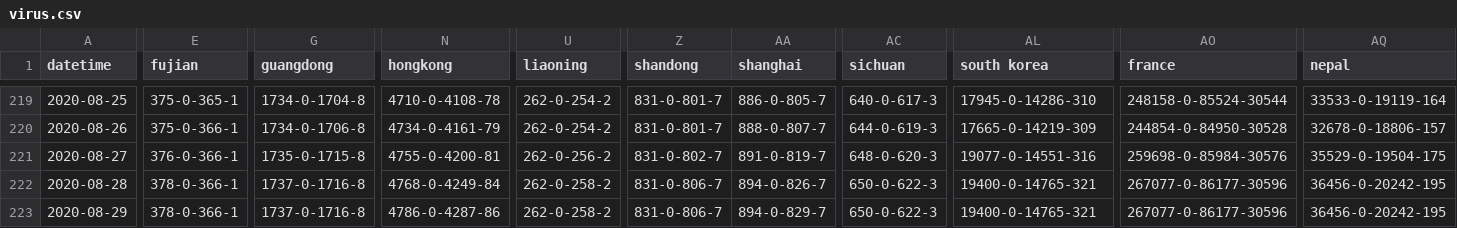
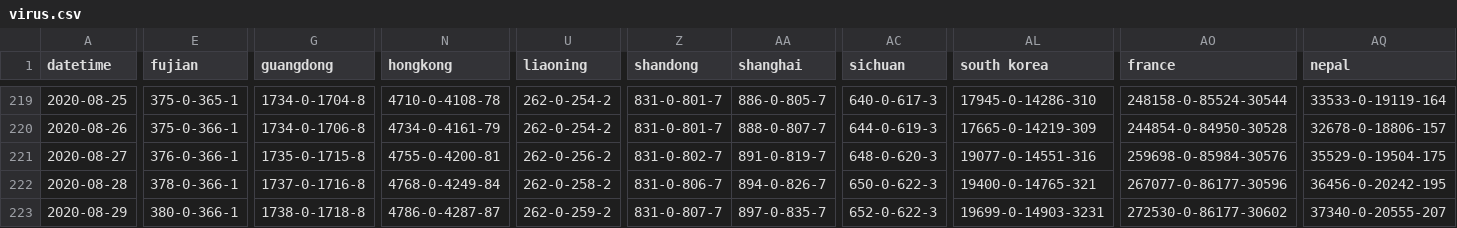
Before and after one commit to bkmgit/COVID-19map, a CSV file: data/virus.csv, drawn as a sheet; only a part is shown, gaps mark what is left out; the diff covers the shown part only; the diff names each change by its address in the sheet, - before the commit and + after, or states it on an @@ line.

```diff
--- a/data/virus.csv
+++ b/data/virus.csv
-E223 (fujian): 378-0-366-1
+E223 (fujian): 380-0-366-1
-G223 (guangdong): 1737-0-1716-8
+G223 (guangdong): 1738-0-1718-8
-N223 (hongkong): 4786-0-4287-86
+N223 (hongkong): 4786-0-4287-87
-U223 (liaoning): 262-0-258-2
+U223 (liaoning): 262-0-259-2
-Z223 (shandong): 831-0-806-7
+Z223 (shandong): 831-0-807-7
-AA223 (shanghai): 894-0-829-7
+AA223 (shanghai): 897-0-835-7
-AC223 (sichuan): 650-0-622-3
+AC223 (sichuan): 652-0-622-3
-AL223 (south korea): 19400-0-14765-321
+AL223 (south korea): 19699-0-14903-3231
-AO223 (france): 267077-0-86177-30596
+AO223 (france): 272530-0-86177-30602
-AQ223 (nepal): 36456-0-20242-195
+AQ223 (nepal): 37340-0-20555-207
```
Also changed, not shown: 32 edited cells elsewhere in this file.
